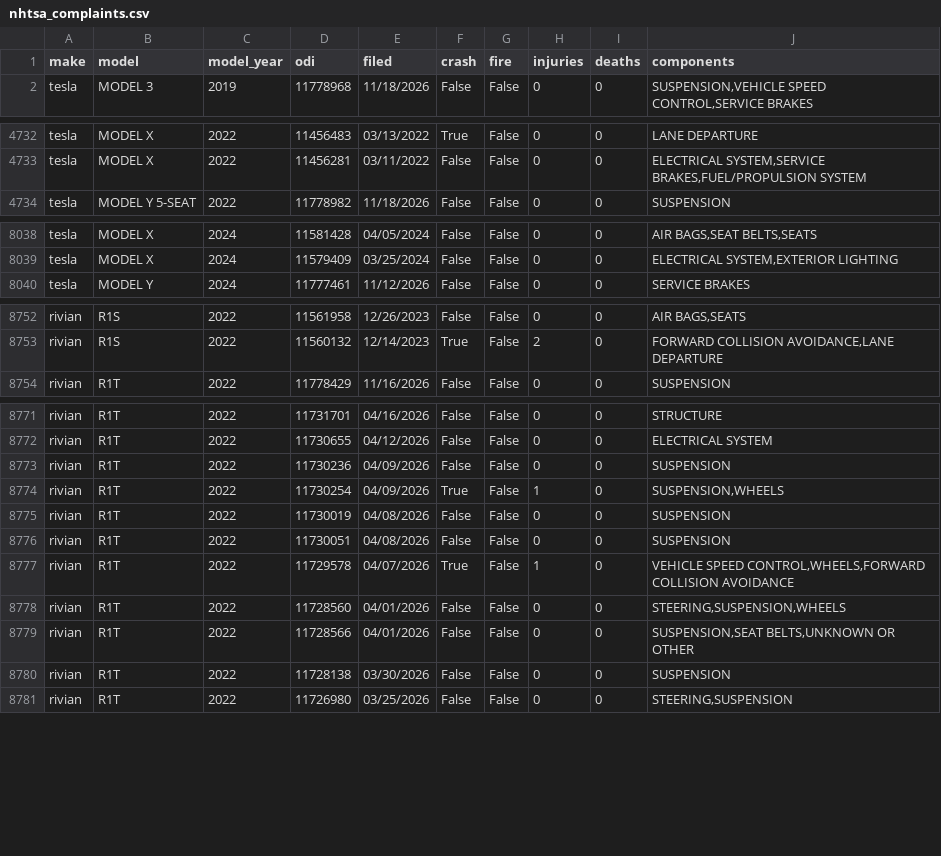
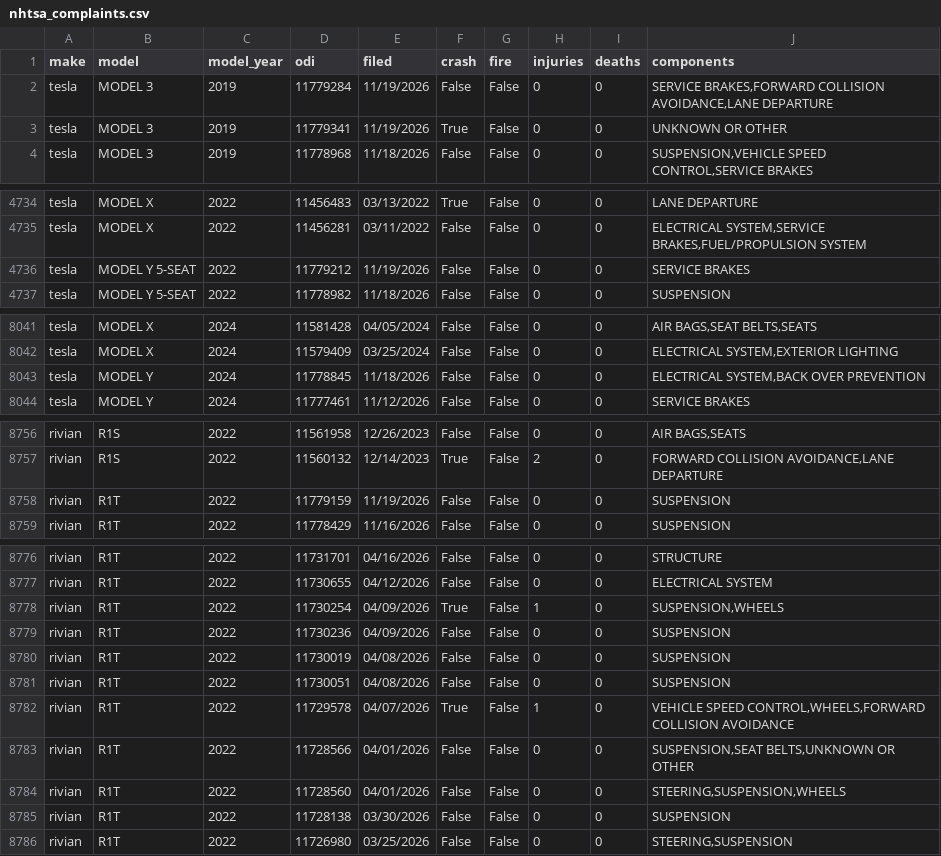
Before and after one commit to Shubham080802/tesla-Rivian-dashboard, a CSV file: data/external/research/nhtsa_complaints.csv, drawn as a sheet; only a part is shown, gaps mark what is left out.

Commit message:
data: scheduled refresh (2026-11-21)

```diff
--- a/data/external/research/nhtsa_complaints.csv
+++ b/data/external/research/nhtsa_complaints.csv
@@ -1,2 +1,4 @@
 make,model,model_year,odi,filed,crash,fire,injuries,deaths,components
+tesla,MODEL 3,2019,11779284,11/19/2026,False,False,0,0,"SERVICE BRAKES,FORWARD COLLISION AVOIDANCE,LANE DEPARTURE"
+tesla,MODEL 3,2019,11779341,11/19/2026,True,False,0,0,UNKNOWN OR OTHER
 tesla,MODEL 3,2019,11778968,11/18/2026,False,False,0,0,"SUSPENSION,VEHICLE SPEED CONTROL,SERVICE BRAKES"
@@ -4733,2 +4735,3 @@ tesla,MODEL X,2022,11456483,03/13/2022,True,False,0,0,LANE DEPARTURE
 tesla,MODEL X,2022,11456281,03/11/2022,False,False,0,0,"ELECTRICAL SYSTEM,SERVICE BRAKES,FUEL/PROPULSION SYSTEM"
+tesla,MODEL Y  5-SEAT,2022,11779212,11/19/2026,False,False,0,0,SERVICE BRAKES
 tesla,MODEL Y  5-SEAT,2022,11778982,11/18/2026,False,False,0,0,SUSPENSION
@@ -8039,2 +8042,3 @@ tesla,MODEL X,2024,11581428,04/05/2024,False,False,0,0,"AIR BAGS,SEAT BELTS,SEAT
 tesla,MODEL X,2024,11579409,03/25/2024,False,False,0,0,"ELECTRICAL SYSTEM,EXTERIOR LIGHTING"
+tesla,MODEL Y,2024,11778845,11/18/2026,False,False,0,0,"ELECTRICAL SYSTEM,BACK OVER PREVENTION"
 tesla,MODEL Y,2024,11777461,11/12/2026,False,False,0,0,SERVICE BRAKES
@@ -8753,2 +8757,3 @@ rivian,R1S,2022,11561958,12/26/2023,False,False,0,0,"AIR BAGS,SEATS"
 rivian,R1S,2022,11560132,12/14/2023,True,False,2,0,"FORWARD COLLISION AVOIDANCE,LANE DEPARTURE"
+rivian,R1T,2022,11779159,11/19/2026,False,False,0,0,SUSPENSION
 rivian,R1T,2022,11778429,11/16/2026,False,False,0,0,SUSPENSION
@@ -8772,4 +8777,4 @@ rivian,R1T,2022,11731701,04/16/2026,False,False,0,0,STRUCTURE
 rivian,R1T,2022,11730655,04/12/2026,False,False,0,0,ELECTRICAL SYSTEM
-rivian,R1T,2022,11730236,04/09/2026,False,False,0,0,SUSPENSION
 rivian,R1T,2022,11730254,04/09/2026,True,False,1,0,"SUSPENSION,WHEELS"
+rivian,R1T,2022,11730236,04/09/2026,False,False,0,0,SUSPENSION
 rivian,R1T,2022,11730019,04/08/2026,False,False,0,0,SUSPENSION
@@ -8777,4 +8782,4 @@ rivian,R1T,2022,11730051,04/08/2026,False,False,0,0,SUSPENSION
 rivian,R1T,2022,11729578,04/07/2026,True,False,1,0,"VEHICLE SPEED CONTROL,WHEELS,FORWARD COLLISION AVOIDANCE"
-rivian,R1T,2022,11728560,04/01/2026,False,False,0,0,"STEERING,SUSPENSION,WHEELS"
 rivian,R1T,2022,11728566,04/01/2026,False,False,0,0,"SUSPENSION,SEAT BELTS,UNKNOWN OR OTHER"
+rivian,R1T,2022,11728560,04/01/2026,False,False,0,0,"STEERING,SUSPENSION,WHEELS"
 rivian,R1T,2022,11728138,03/30/2026,False,False,0,0,SUSPENSION
```
Also changed, not shown: data/external/fred_UMCSENT.csv, data/external/research/gdelt_rivian_timelinetone.csv, 7 other files.
